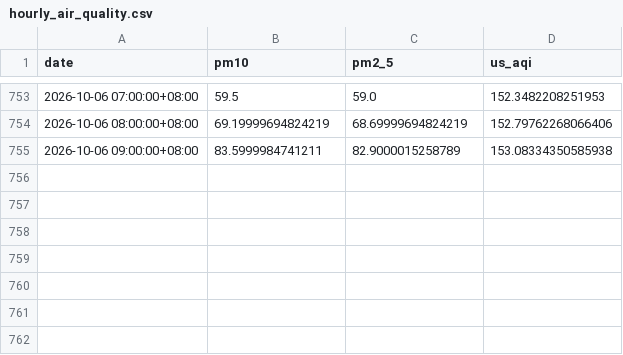
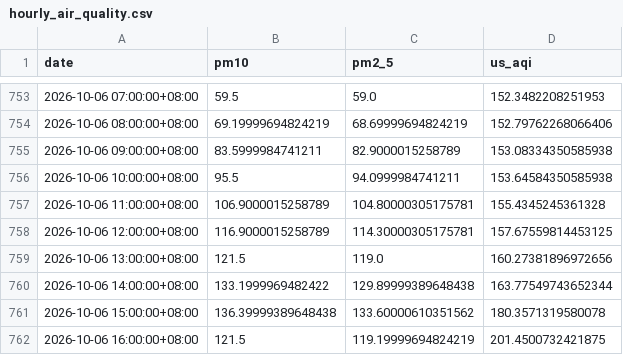
Before and after one commit to raynonpo/Project-Air, a CSV file: hourly_air_quality.csv, drawn as a sheet; only a part is shown, gaps mark what is left out; the diff names each change by its address in the sheet, - before the commit and + after, or states it on an @@ line.

```diff
--- a/hourly_air_quality.csv
+++ b/hourly_air_quality.csv
+row 756: 2026-10-06 10:00:00+08:00 | 95.5 | 94.0999984741211 | 153.64584350585938
+row 757: 2026-10-06 11:00:00+08:00 | 106.9000015258789 | 104.80000305175781 | 155.4345245361328
+row 758: 2026-10-06 12:00:00+08:00 | 116.9000015258789 | 114.30000305175781 | 157.67559814453125
+row 759: 2026-10-06 13:00:00+08:00 | 121.5 | 119.0 | 160.27381896972656
+row 760: 2026-10-06 14:00:00+08:00 | 133.1999969482422 | 129.89999389648438 | 163.77549743652344
+row 761: 2026-10-06 15:00:00+08:00 | 136.39999389648438 | 133.60000610351562 | 180.3571319580078
+row 762: 2026-10-06 16:00:00+08:00 | 121.5 | 119.19999694824219 | 201.4500732421875
```
Also changed, not shown: hourly_Weather_data.csv.
